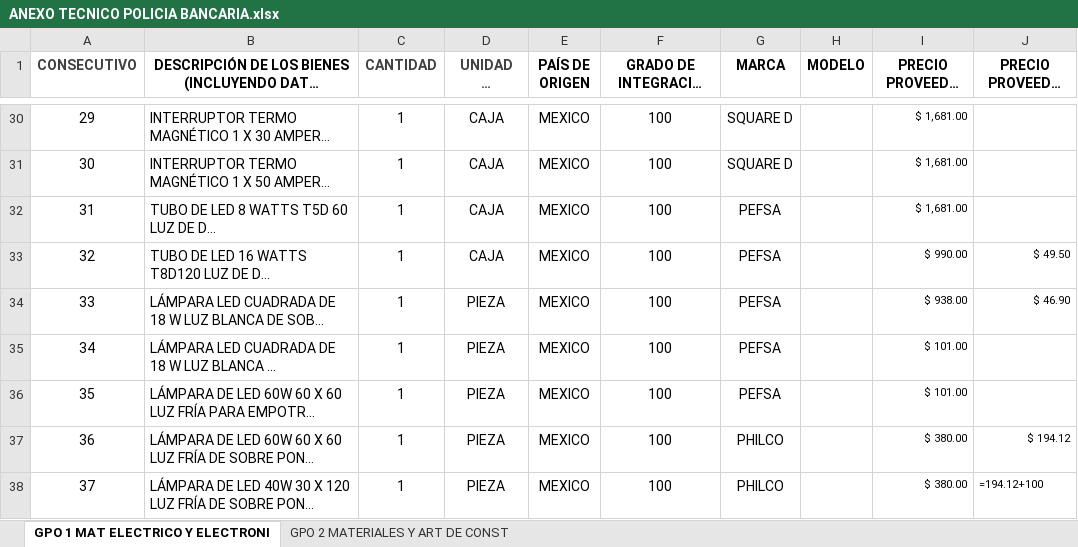
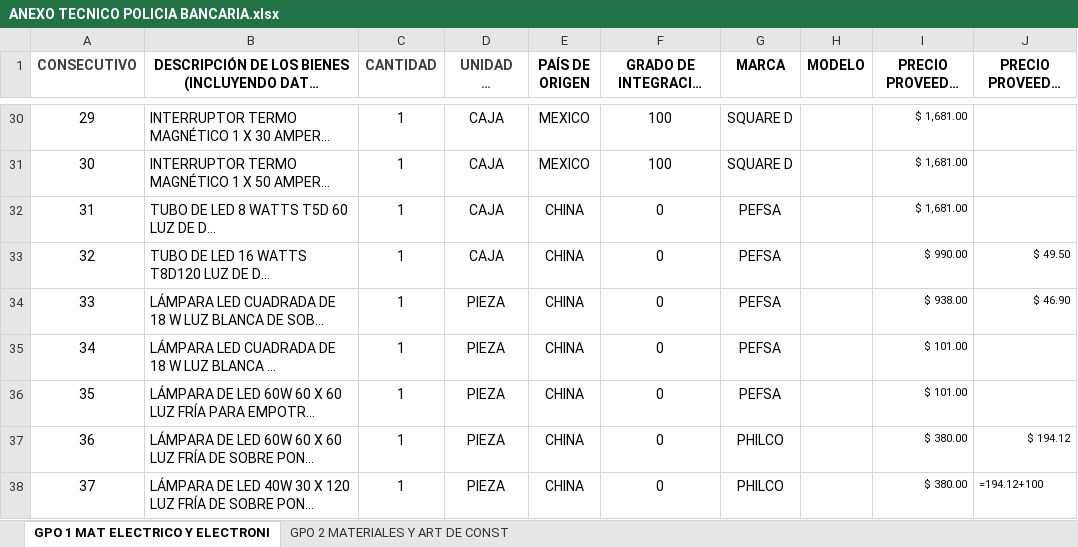
Before and after one commit to Ylikadev-web/BOS, an Excel workbook: ANEXO TECNICO POLICIA BANCARIA.xlsx, sheet GPO 1 MAT ELECTRICO Y ELECTRONI, drawn as a sheet; only a part is shown, gaps mark what is left out; long unchanged cells end in …; values as stored, in another font and other column widths than the file's, no borders; formulas without a stored value are shown as written; the diff covers the shown part only; the diff names each change by its address in the sheet, - before the commit and + after, or states it on an @@ line.

```diff
--- a/ANEXO TECNICO POLICIA BANCARIA.xlsx (sheet GPO 1 MAT ELECTRICO Y ELECTRONI)
+++ b/ANEXO TECNICO POLICIA BANCARIA.xlsx (sheet GPO 1 MAT ELECTRICO Y ELECTRONI)
-E32:E38 (PAÍS DE ORIGEN): MEXICO
+E32:E38 (PAÍS DE ORIGEN): CHINA
-F32:F38 (GRADO DE INTEGRACIÓN NACIONAL): 100
+F32:F38 (GRADO DE INTEGRACIÓN NACIONAL): 0
```
Also changed, not shown: 32 edited cells elsewhere in this sheet.
